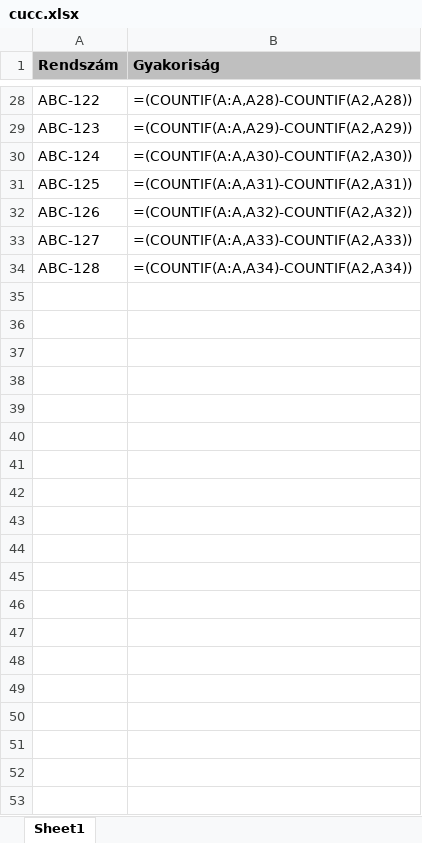
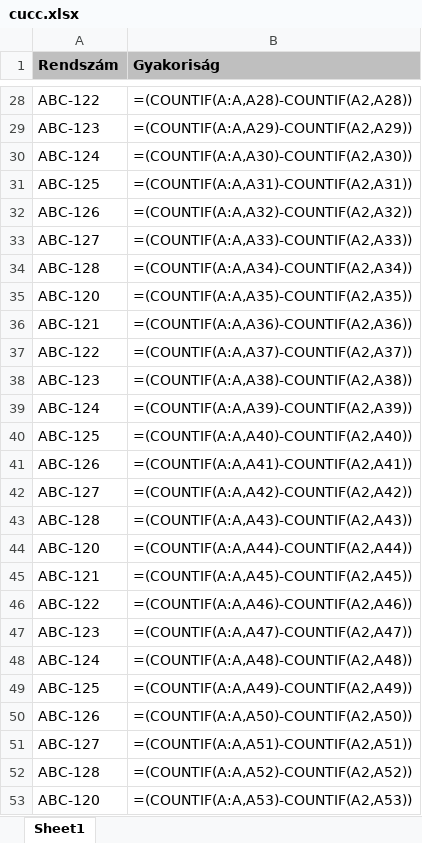
Before and after one commit to ghjbku/JavaToExcel, an Excel workbook: cucc.xlsx, sheet Sheet1, drawn as a sheet; only a part is shown, gaps mark what is left out; values as stored, in another font and other column widths than the file's, no borders; formulas without a stored value are shown as written; the diff covers the shown part only; the diff names each change by its address in the sheet, - before the commit and + after, or states it on an @@ line.

```diff
--- a/cucc.xlsx (sheet Sheet1)
+++ b/cucc.xlsx (sheet Sheet1)
+row 35: ABC-120 | =(COUNTIF(A:A,A35)-COUNTIF(A2,A35))
+row 36: ABC-121 | =(COUNTIF(A:A,A36)-COUNTIF(A2,A36))
+row 37: ABC-122 | =(COUNTIF(A:A,A37)-COUNTIF(A2,A37))
+row 38: ABC-123 | =(COUNTIF(A:A,A38)-COUNTIF(A2,A38))
+row 39: ABC-124 | =(COUNTIF(A:A,A39)-COUNTIF(A2,A39))
+row 40: ABC-125 | =(COUNTIF(A:A,A40)-COUNTIF(A2,A40))
+row 41: ABC-126 | =(COUNTIF(A:A,A41)-COUNTIF(A2,A41))
+row 42: ABC-127 | =(COUNTIF(A:A,A42)-COUNTIF(A2,A42))
+row 43: ABC-128 | =(COUNTIF(A:A,A43)-COUNTIF(A2,A43))
+row 44: ABC-120 | =(COUNTIF(A:A,A44)-COUNTIF(A2,A44))
+row 45: ABC-121 | =(COUNTIF(A:A,A45)-COUNTIF(A2,A45))
+row 46: ABC-122 | =(COUNTIF(A:A,A46)-COUNTIF(A2,A46))
+row 47: ABC-123 | =(COUNTIF(A:A,A47)-COUNTIF(A2,A47))
+row 48: ABC-124 | =(COUNTIF(A:A,A48)-COUNTIF(A2,A48))
+row 49: ABC-125 | =(COUNTIF(A:A,A49)-COUNTIF(A2,A49))
+row 50: ABC-126 | =(COUNTIF(A:A,A50)-COUNTIF(A2,A50))
+row 51: ABC-127 | =(COUNTIF(A:A,A51)-COUNTIF(A2,A51))
+row 52: ABC-128 | =(COUNTIF(A:A,A52)-COUNTIF(A2,A52))
+row 53: ABC-120 | =(COUNTIF(A:A,A53)-COUNTIF(A2,A53))
```
Also changed, not shown: 17 added rows elsewhere in this sheet, 3 other files.
